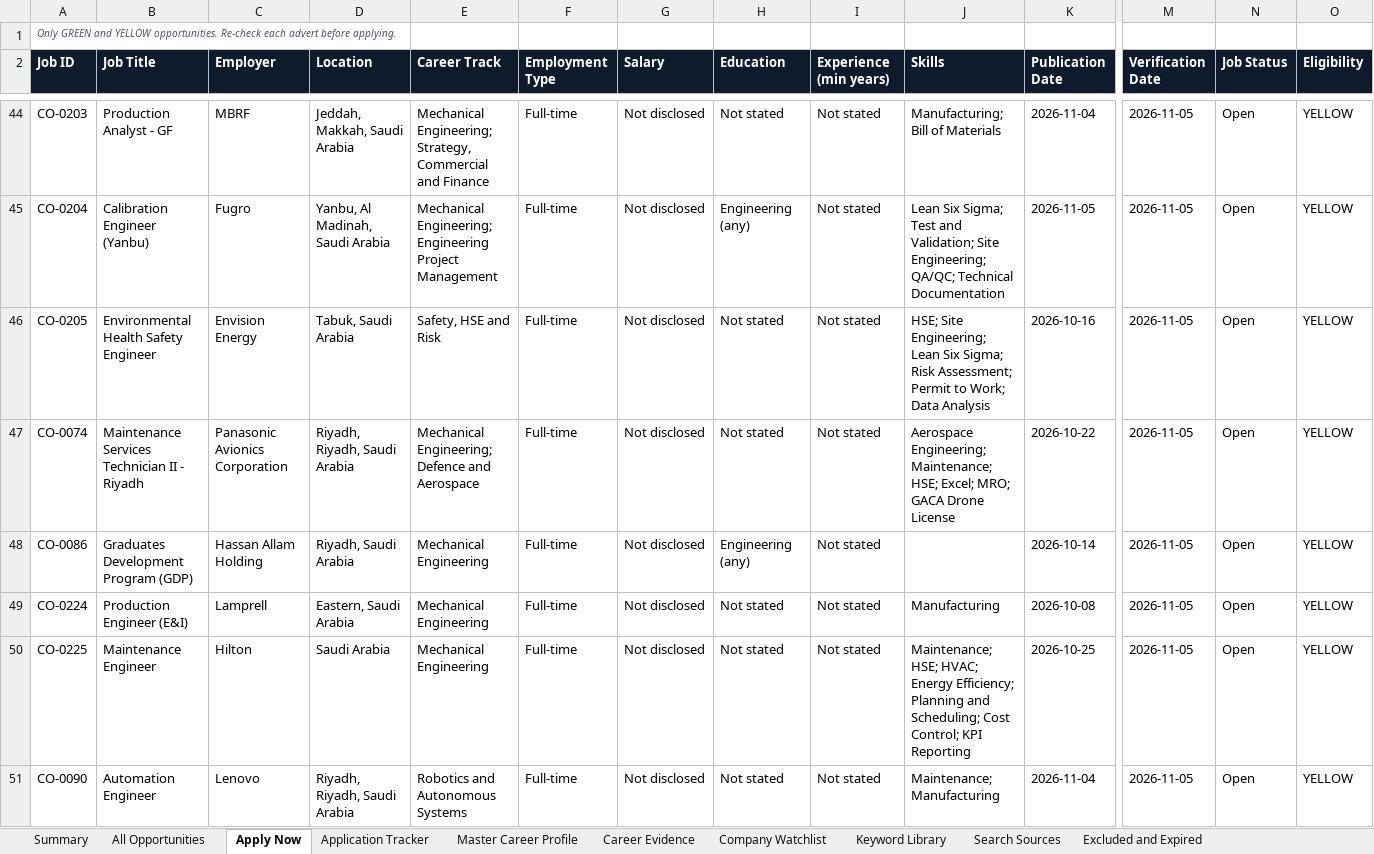
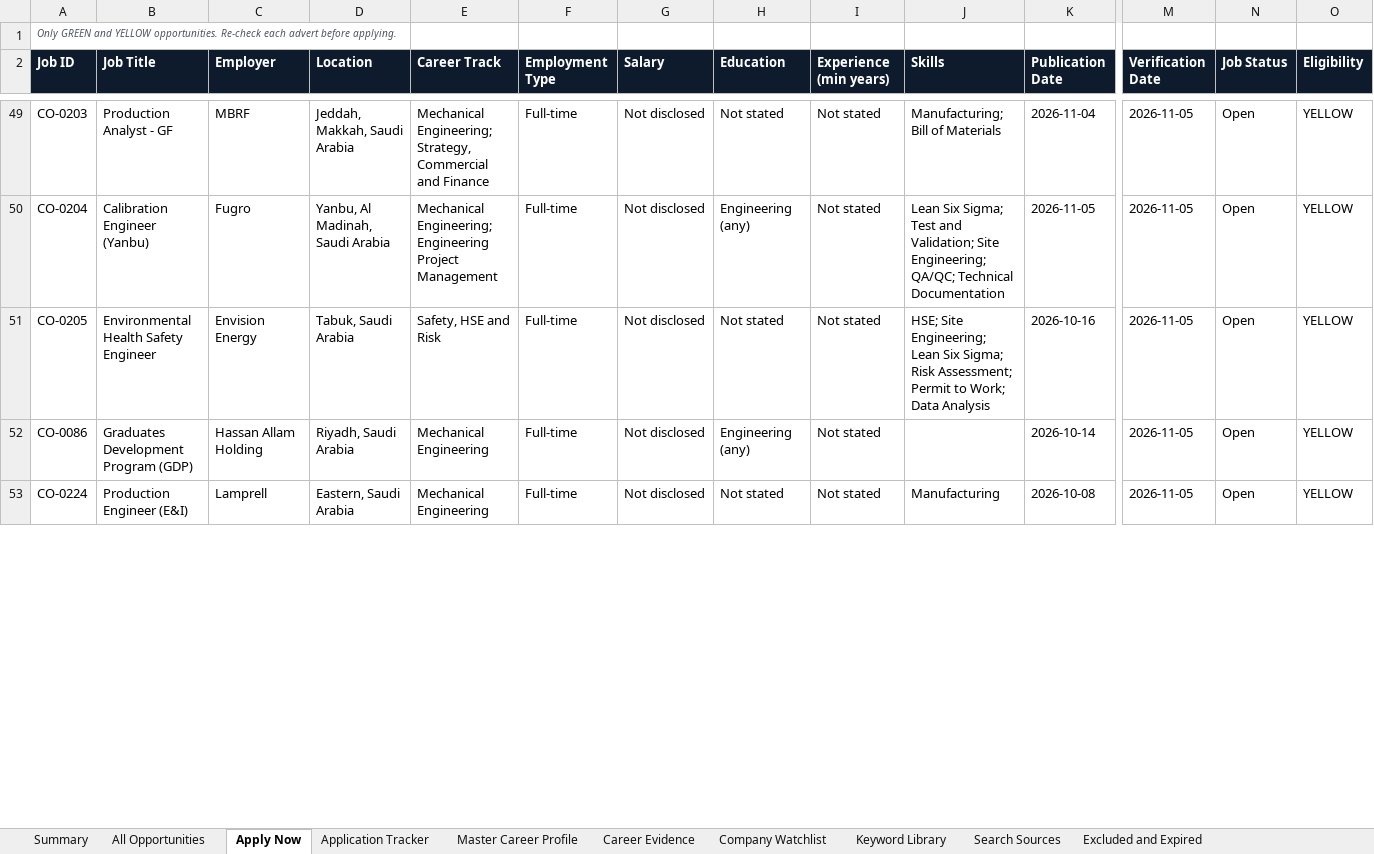
Before and after one commit to isalehalsubaie-hash/navpod-project, an Excel workbook: careeros/CareerOS_Data.xlsx, sheet Apply Now, drawn as a sheet; only a part is shown, gaps mark what is left out; values as stored, in another font and other column widths than the file's, no borders; conditional formats not drawn; removed rows and columns are numbered as before the commit, all else as after; rows hold the shown columns only; the diff covers the shown part only; the diff names each change by its address in the sheet, - before the commit and + after, or states it on an @@ line.

```diff
--- a/careeros/CareerOS_Data.xlsx (sheet Apply Now)
+++ b/careeros/CareerOS_Data.xlsx (sheet Apply Now)
-row 47: CO-0074 | Maintenance Services Technician II - Riyadh | Panasonic Avionics Corporation | Riyadh, Riyadh, Saudi Arabia | Mechanical Engineering; Defence and Aerospace | Full-time | Not disclosed | Not stated | Not stated | Aerospace Engineering; Maintenance; HSE; Excel; MRO; GACA Drone License | 2026-10-22 | 2026-11-05 | Open | YELLOW
-row 50: CO-0225 | Maintenance Engineer | Hilton | Saudi Arabia | Mechanical Engineering | Full-time | Not disclosed | Not stated | Not stated | Maintenance; HSE; HVAC; Energy Efficiency; Planning and Scheduling; Cost Control; KPI Reporting | 2026-10-25 | 2026-11-05 | Open | YELLOW
-row 51: CO-0090 | Automation Engineer | Lenovo | Riyadh, Riyadh, Saudi Arabia | Robotics and Autonomous Systems | Full-time | Not disclosed | Not stated | Not stated | Maintenance; Manufacturing | 2026-11-04 | 2026-11-05 | Open | YELLOW
```
Also changed, not shown: 11 added rows, 8 removed rows and 58 edited cells elsewhere in this sheet, sheet All Opportunities, sheet Career Evidence, 15 other files.
